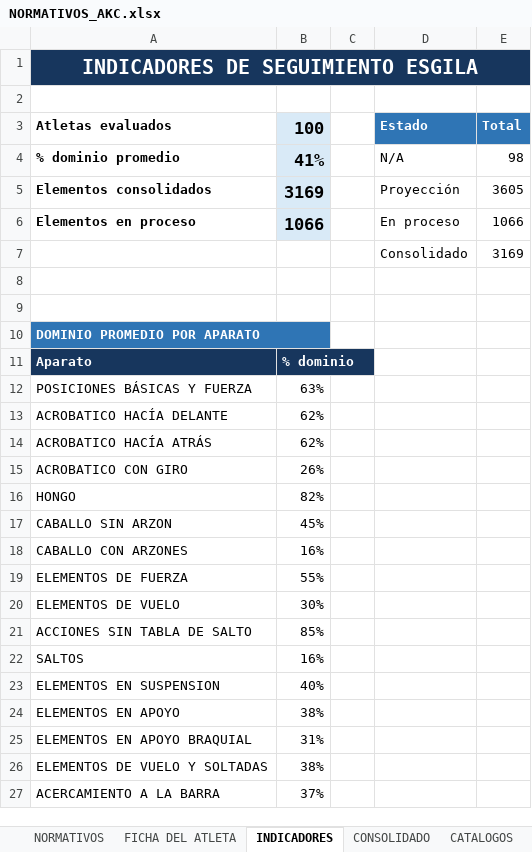
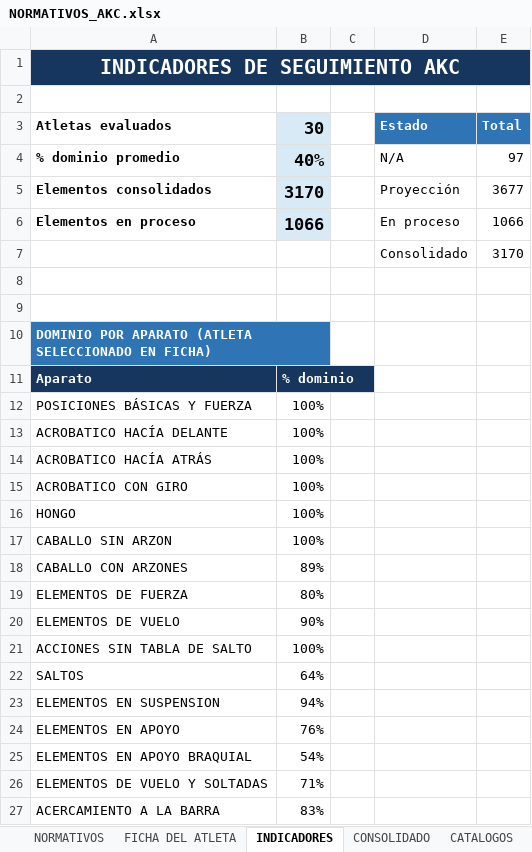
Before and after one commit to josemanueljaimemorales/GAV-APP-AKC, an Excel workbook: modulos/normativos/NORMATIVOS_AKC.xlsx, sheet INDICADORES, drawn as a sheet; values as stored, in another font and other column widths than the file's, no borders; charts and pictures not drawn; the diff names each change by its address in the sheet, - before the commit and + after, or states it on an @@ line.

```diff
--- a/modulos/normativos/NORMATIVOS_AKC.xlsx (sheet INDICADORES)
+++ b/modulos/normativos/NORMATIVOS_AKC.xlsx (sheet INDICADORES)
-A1 (Atletas evaluados): INDICADORES DE SEGUIMIENTO ESGILA
+A1 (Atletas evaluados): INDICADORES DE SEGUIMIENTO AKC
-B3: 100
+B3: 30
-B4 (30): 41%
+B4 (30): 40%
-E4 (Total): 98
+E4 (Total): 97
-B5 (30): 3169
+B5 (30): 3170
-E5 (Total): 3605
+E5 (Total): 3677
-E7 (Total): 3169
+E7 (Total): 3170
-A10 (Atletas evaluados): DOMINIO PROMEDIO POR APARATO
+A10 (Atletas evaluados): DOMINIO POR APARATO (ATLETA SELECCIONADO EN FICHA)
-B12 (30): 63%
+B12 (30): 100%
-B13:B14 (30): 62%
+B13:B14 (30): 100%
-B15 (30): 26%
+B15 (30): 100%
-B16 (30): 82%
+B16 (30): 100%
-B17 (30): 45%
+B17 (30): 100%
-B18 (30): 16%
+B18 (30): 89%
-B19 (30): 55%
+B19 (30): 80%
-B20 (30): 30%
+B20 (30): 90%
-B21 (30): 85%
+B21 (30): 100%
-B22 (30): 16%
+B22 (30): 64%
-B23 (30): 40%
+B23 (30): 94%
-B24 (30): 38%
+B24 (30): 76%
-B25 (30): 31%
+B25 (30): 54%
-B26 (30): 38%
+B26 (30): 71%
-B27 (30): 37%
+B27 (30): 83%
```
Also changed, not shown: sheet NORMATIVOS, sheet FICHA DEL ATLETA, sheet CONSOLIDADO, sheet CATALOGOS, formulas that keep their value, charts or pictures, 25 other files.
